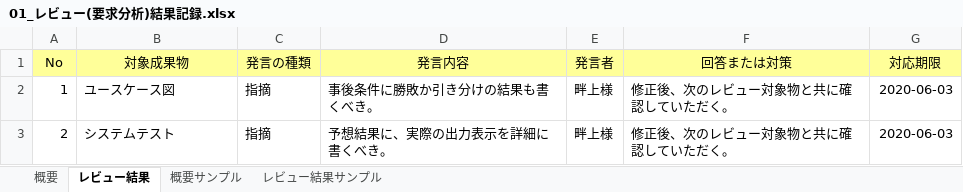
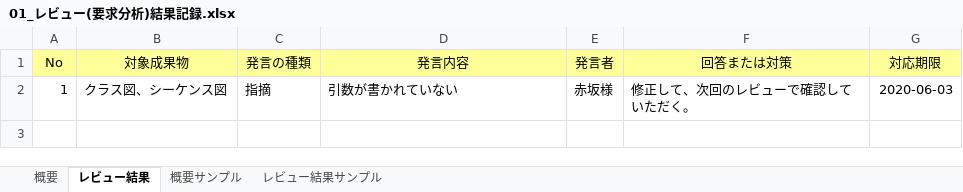
Before and after one commit to s-uemrua/Level50, an Excel workbook: 01_レビュー(要求分析)結果記録.xlsx, sheet レビュー結果, drawn as a sheet; values as stored, in another font and other column widths than the file's, no borders; the diff names each change by its address in the sheet, - before the commit and + after, or states it on an @@ line.

```diff
--- a/01_レビュー(要求分析)結果記録.xlsx (sheet レビュー結果)
+++ b/01_レビュー(要求分析)結果記録.xlsx (sheet レビュー結果)
-B2 (対象成果物): ユースケース図
+B2 (対象成果物): クラス図、シーケンス図
-D2 (発言内容): 事後条件に勝敗か引き分けの結果も書くべき。
+D2 (発言内容): 引数が書かれていない
-E2 (発言者): 畔上様
+E2 (発言者): 赤坂様
-F2 (回答または対策): 修正後、次のレビュー対象物と共に確認していただく。
+F2 (回答または対策): 修正して、次回のレビューで確認していただく。
-row 3: 2 | システムテスト | 指摘 | 予想結果に、実際の出力表示を詳細に書くべき。 | 畔上様 | 修正後、次のレビュー対象物と共に確認していただく。 | 2020-06-03
```
Also changed, not shown: sheet 概要, 1 other file.
